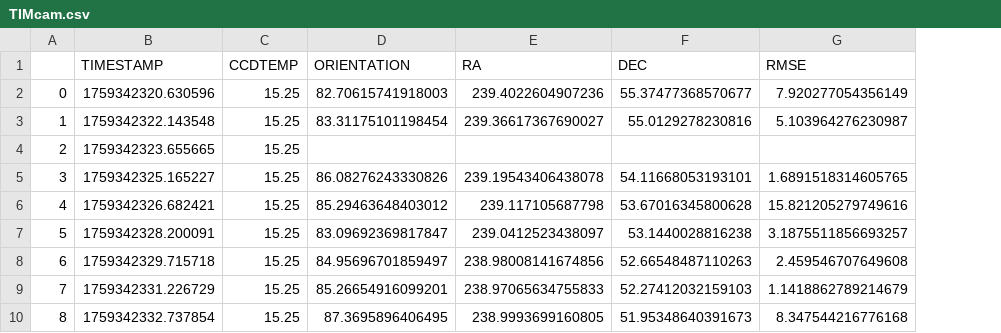
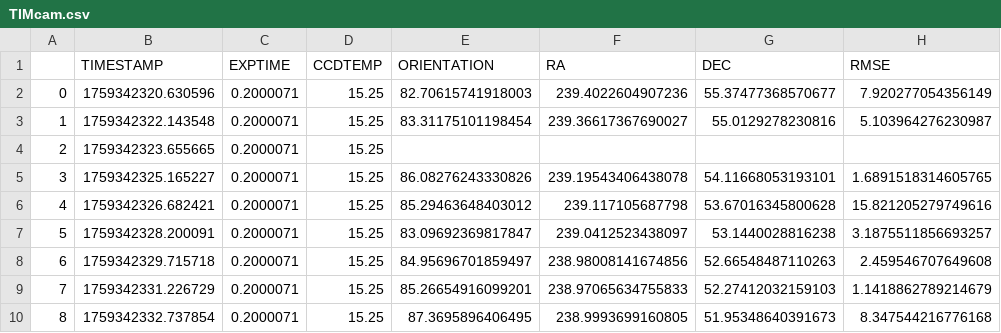
Before and after one commit to evanmayer/sandbox, a CSV file: TIMcam.csv, drawn as a sheet; only a part is shown; the diff names each change by its address in the sheet, - before the commit and + after, or states it on an @@ line.

Commit message:
update csv

```diff
--- a/TIMcam.csv
+++ b/TIMcam.csv
+column C (EXPTIME), rows 2-10: all 0.2000071
```
